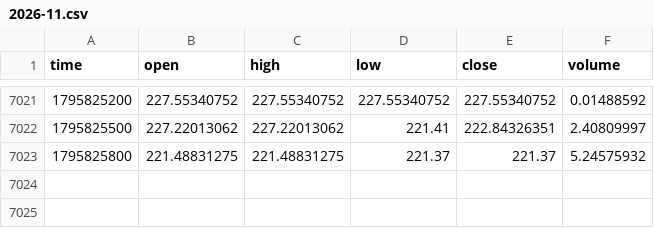
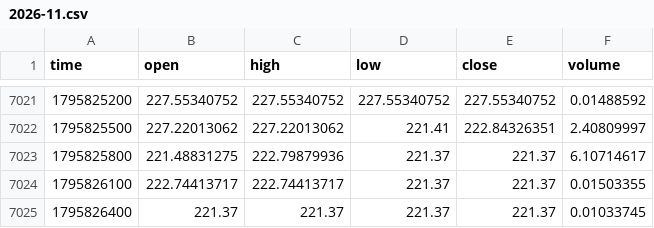
Before and after one commit to MarcanoFilms/xbt-market-data, a CSV file: data/neoxa/BTCB2_USDC/5m/2026-11.csv, drawn as a sheet; only a part is shown, gaps mark what is left out.

```diff
--- a/data/neoxa/BTCB2_USDC/5m/2026-11.csv
+++ b/data/neoxa/BTCB2_USDC/5m/2026-11.csv
@@ -7022,2 +7022,4 @@ time,open,high,low,close,volume
 1795825500,227.22013062,227.22013062,221.41,222.84326351,2.40809997
-1795825800,221.48831275,221.48831275,221.37,221.37,5.24575932
+1795825800,221.48831275,222.79879936,221.37,221.37,6.10714617
+1795826100,222.74413717,222.74413717,221.37,221.37,0.01503355
+1795826400,221.37,221.37,221.37,221.37,0.01033745
```
Also changed, not shown: data/neoxa/BTCB2_BTC/4h/2026-11.csv, data/neoxa/BTCB2_BTC/5m/2026-11.csv, 6 other files.
